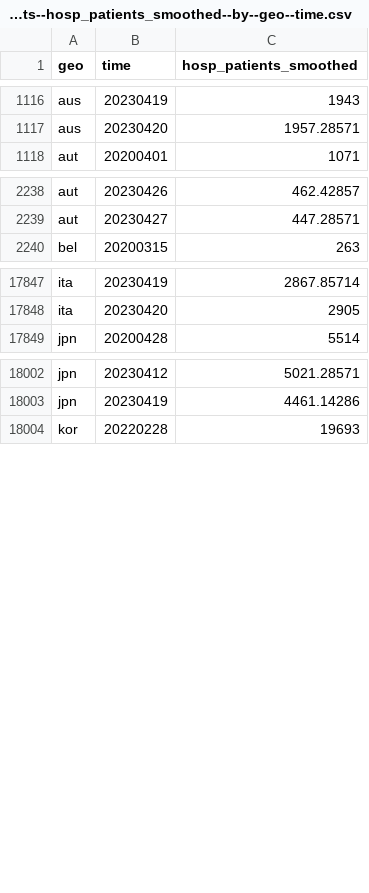
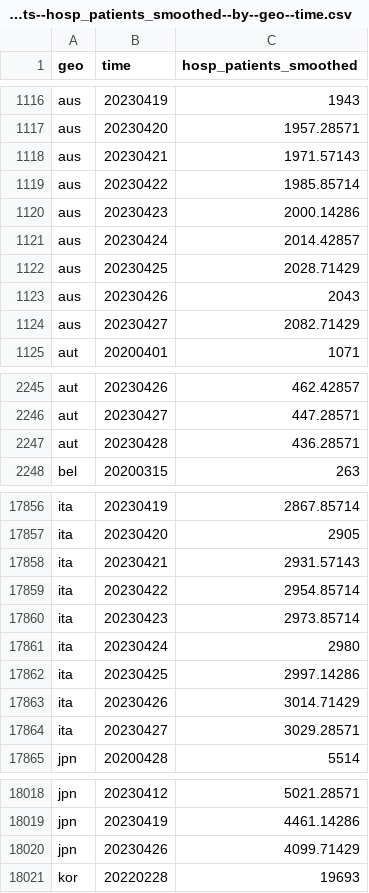
Before and after one commit to open-numbers/ddf--open_numbers--owid_covid_19, a CSV file: ddf--datapoints--hosp_patients_smoothed--by--geo--time.csv, drawn as a sheet; only a part is shown, gaps mark what is left out; the diff covers the shown part only; the diff names each change by its address in the sheet, - before the commit and + after, or states it on an @@ line.

```diff
--- a/ddf--datapoints--hosp_patients_smoothed--by--geo--time.csv
+++ b/ddf--datapoints--hosp_patients_smoothed--by--geo--time.csv
+row 1118: aus | 20230421 | 1971.57143
+row 1119: aus | 20230422 | 1985.85714
+row 1120: aus | 20230423 | 2000.14286
+row 1121: aus | 20230424 | 2014.42857
+row 1122: aus | 20230425 | 2028.71429
+row 1123: aus | 20230426 | 2043
+row 1124: aus | 20230427 | 2082.71429
+row 2247: aut | 20230428 | 436.28571
+row 17858: ita | 20230421 | 2931.57143
+row 17859: ita | 20230422 | 2954.85714
+row 17860: ita | 20230423 | 2973.85714
+row 17861: ita | 20230424 | 2980
+row 17862: ita | 20230425 | 2997.14286
+row 17863: ita | 20230426 | 3014.71429
+row 17864: ita | 20230427 | 3029.28571
+row 18020: jpn | 20230426 | 4099.71429
```
Also changed, not shown: 3 added rows and 37 edited cells elsewhere in this file, ddf--datapoints--people_fully_vaccinated_per_hundred--by--geo--time.csv, ddf--datapoints--total_boosters--by--geo--time.csv, 47 other files.
